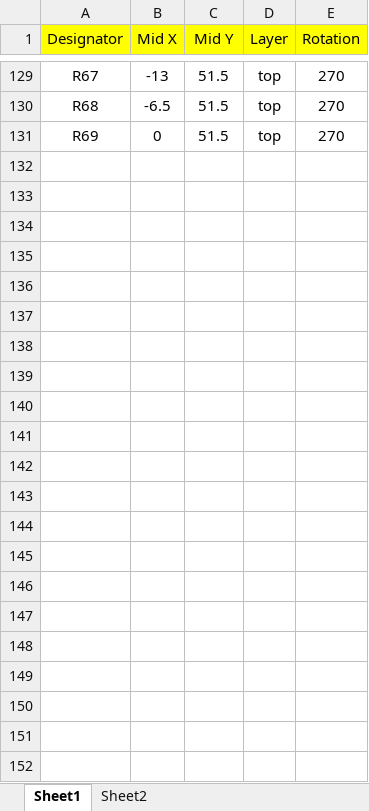
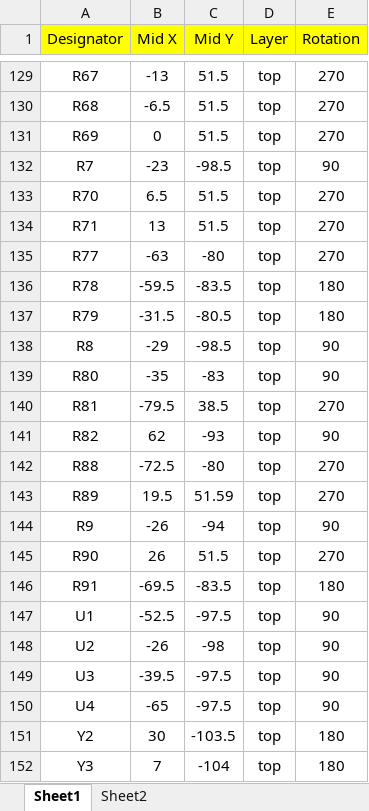
Before and after one commit to Khaiduy/Open8_PCB, an Excel workbook: SERV_Open8_TSMC_PCB/serv_open8_tsmc_cpl1.xlsx, sheet Sheet1, drawn as a sheet; only a part is shown, gaps mark what is left out; values as stored, in another font and other column widths than the file's, no borders; the diff names each change by its address in the sheet, - before the commit and + after, or states it on an @@ line.

```diff
--- a/SERV_Open8_TSMC_PCB/serv_open8_tsmc_cpl1.xlsx (sheet Sheet1)
+++ b/SERV_Open8_TSMC_PCB/serv_open8_tsmc_cpl1.xlsx (sheet Sheet1)
+row 132: R7 | -23 | -98.5 | top | 90
+row 133: R70 | 6.5 | 51.5 | top | 270
+row 134: R71 | 13 | 51.5 | top | 270
+row 135: R77 | -63 | -80 | top | 270
+row 136: R78 | -59.5 | -83.5 | top | 180
+row 137: R79 | -31.5 | -80.5 | top | 180
+row 138: R8 | -29 | -98.5 | top | 90
+row 139: R80 | -35 | -83 | top | 90
+row 140: R81 | -79.5 | 38.5 | top | 270
+row 141: R82 | 62 | -93 | top | 90
+row 142: R88 | -72.5 | -80 | top | 270
+row 143: R89 | 19.5 | 51.59 | top | 270
+row 144: R9 | -26 | -94 | top | 90
+row 145: R90 | 26 | 51.5 | top | 270
+row 146: R91 | -69.5 | -83.5 | top | 180
+row 147: U1 | -52.5 | -97.5 | top | 90
+row 148: U2 | -26 | -98 | top | 90
+row 149: U3 | -39.5 | -97.5 | top | 90
+row 150: U4 | -65 | -97.5 | top | 90
+row 151: Y2 | 30 | -103.5 | top | 180
+row 152: Y3 | 7 | -104 | top | 180
```
Also changed, not shown: sheet Sheet2.
